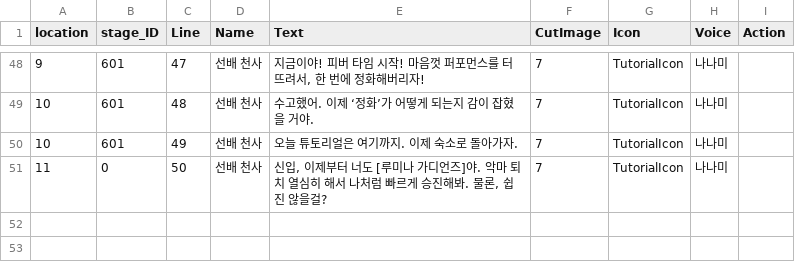
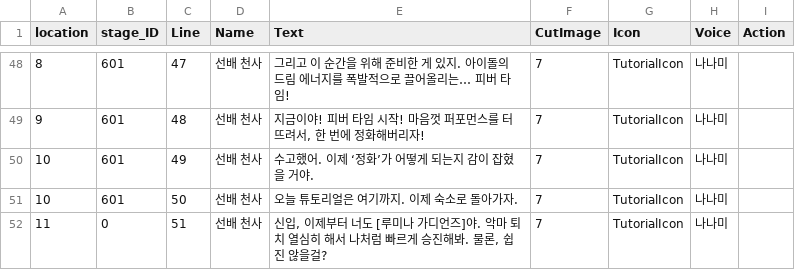
Before and after one commit to HTP31698/HeartStage, a CSV file: HeartStage/Assets/DataTables/TutorialCutSceneScript.csv, drawn as a sheet; only a part is shown, gaps mark what is left out; the diff covers the shown part only.

```diff
--- a/HeartStage/Assets/DataTables/TutorialCutSceneScript.csv
+++ b/HeartStage/Assets/DataTables/TutorialCutSceneScript.csv
@@ -52,4 +52,5 @@
-9,601,47,선배 천사,"지금이야! 피버 타임 시작! 마음껏 퍼포먼스를 터뜨려서, 한 번에 정화해버리자!",7,TutorialIcon,나나미,
-10,601,48,선배 천사,수고했어. 이제 ‘정화’가 어떻게 되는지 감이 잡혔을 거야.,7,TutorialIcon,나나미,
-10,601,49,선배 천사,오늘 튜토리얼은 여기까지. 이제 숙소로 돌아가자.,7,TutorialIcon,나나미,
-11,0,50,선배 천사,"신입, 이제부터 너도 [루미나 가디언즈]야. 악마 퇴치 열심히 해서 나처럼 빠르게 승진해봐. 물론, 쉽진 않을걸?",7,TutorialIcon,나나미,
+8,601,47,선배 천사,"그리고 이 순간을 위해 준비한 게 있지. 아이돌의 드림 에너지를 폭발적으로 끌어올리는… 피버 타임!",7,TutorialIcon,나나미,
+9,601,48,선배 천사,"지금이야! 피버 타임 시작! 마음껏 퍼포먼스를 터뜨려서, 한 번에 정화해버리자!",7,TutorialIcon,나나미,
+10,601,49,선배 천사,수고했어. 이제 ‘정화’가 어떻게 되는지 감이 잡혔을 거야.,7,TutorialIcon,나나미,
+10,601,50,선배 천사,"오늘 튜토리얼은 여기까지. 이제 숙소로 돌아가자.",7,TutorialIcon,나나미,
+11,0,51,선배 천사,"신입, 이제부터 너도 [루미나 가디언즈]야. 악마 퇴치 열심히 해서 나처럼 빠르게 승진해봐. 물론, 쉽진 않을걸?",7,TutorialIcon,나나미,
```
Also changed, not shown: 31 edited cells elsewhere in this file, 3 other files.
